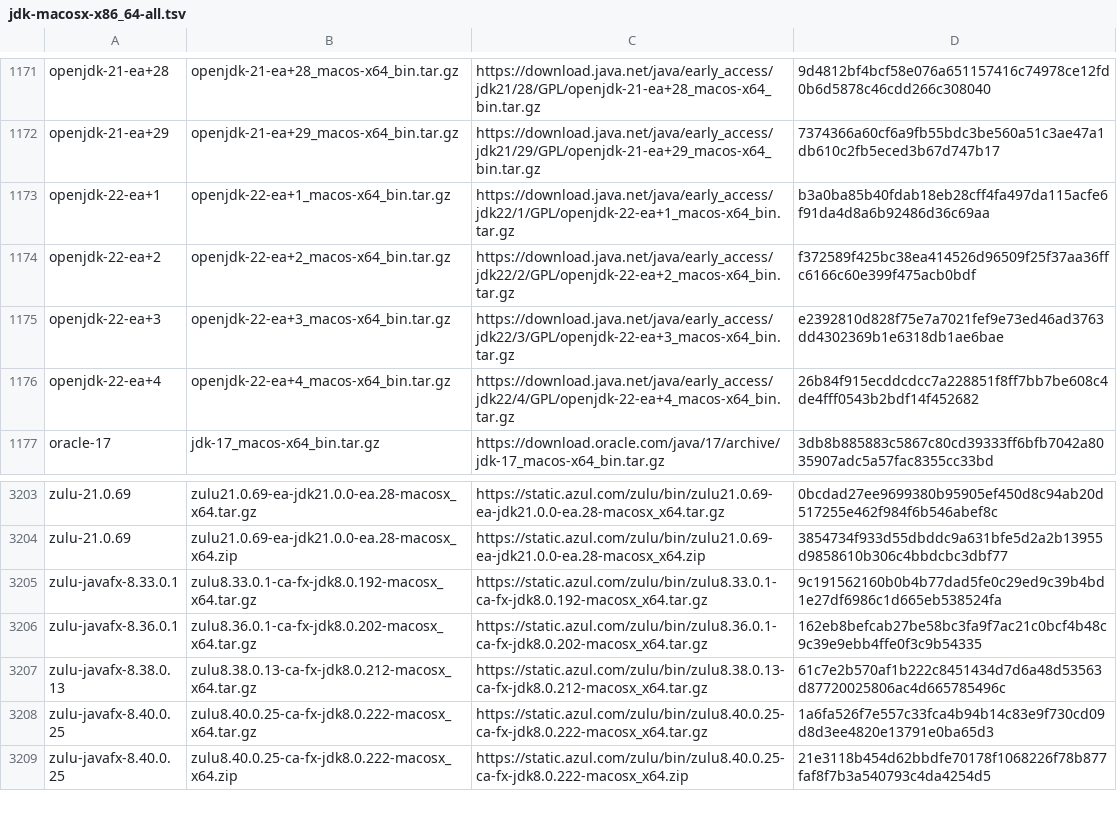
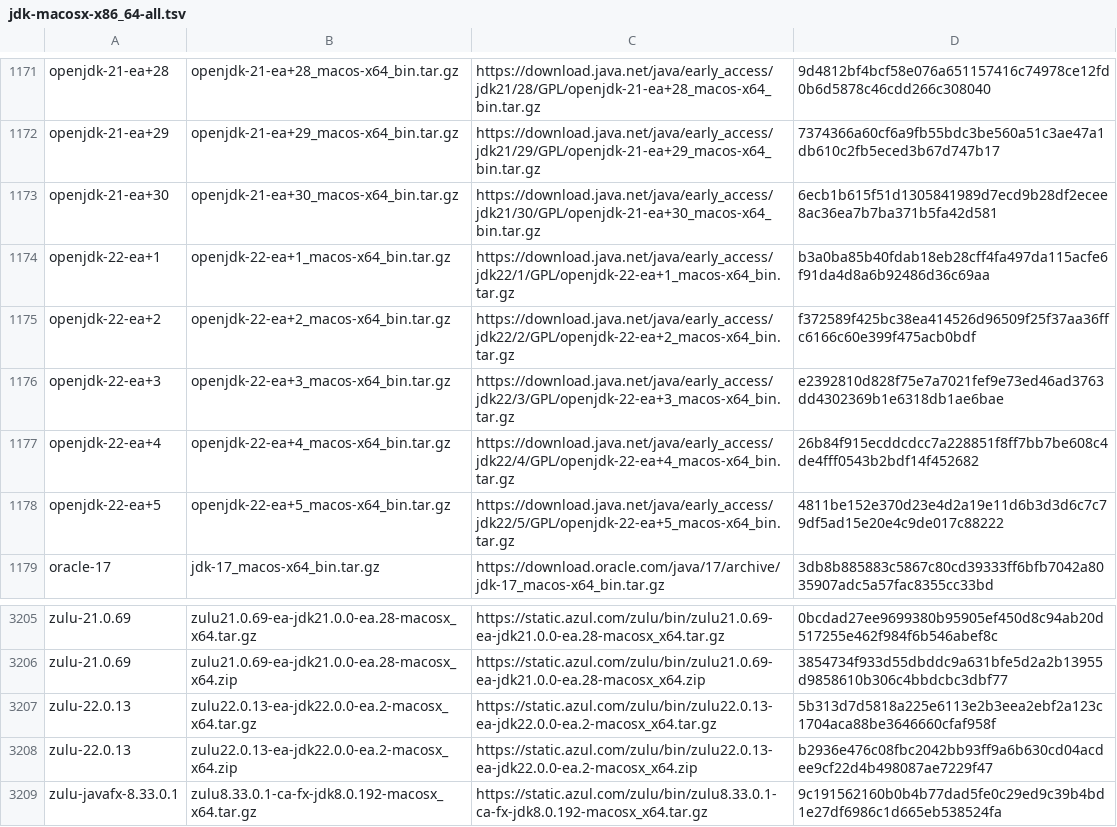
Before and after one commit to mise-plugins/rtx-java, a TSV file: data/jdk-macosx-x86_64-all.tsv, drawn as a sheet; only a part is shown, gaps mark what is left out; the shorter side is filled out with more unchanged rows.

```diff
--- a/data/jdk-macosx-x86_64-all.tsv
+++ b/data/jdk-macosx-x86_64-all.tsv
@@ -1172,2 +1172,3 @@ openjdk-21-ea+28	openjdk-21-ea+28_macos-x64_bin.tar.gz	https://download.java.net
 openjdk-21-ea+29	openjdk-21-ea+29_macos-x64_bin.tar.gz	https://download.java.net/java/early_access/jdk21/29/GPL/openjdk-21-ea+29_macos-x64_bin.tar.gz	7374366a60cf6a9fb55bdc3be560a51c3ae47a1db610c2fb5eced3b67d747b17
+openjdk-21-ea+30	openjdk-21-ea+30_macos-x64_bin.tar.gz	https://download.java.net/java/early_access/jdk21/30/GPL/openjdk-21-ea+30_macos-x64_bin.tar.gz	6ecb1b615f51d1305841989d7ecd9b28df2ecee8ac36ea7b7ba371b5fa42d581
 openjdk-22-ea+1	openjdk-22-ea+1_macos-x64_bin.tar.gz	https://download.java.net/java/early_access/jdk22/1/GPL/openjdk-22-ea+1_macos-x64_bin.tar.gz	b3a0ba85b40fdab18eb28cff4fa497da115acfe6f91da4d8a6b92486d36c69aa
@@ -1176,2 +1177,3 @@ openjdk-22-ea+3	openjdk-22-ea+3_macos-x64_bin.tar.gz	https://download.java.net/j
 openjdk-22-ea+4	openjdk-22-ea+4_macos-x64_bin.tar.gz	https://download.java.net/java/early_access/jdk22/4/GPL/openjdk-22-ea+4_macos-x64_bin.tar.gz	26b84f915ecddcdcc7a228851f8ff7bb7be608c4de4fff0543b2bdf14f452682
+openjdk-22-ea+5	openjdk-22-ea+5_macos-x64_bin.tar.gz	https://download.java.net/java/early_access/jdk22/5/GPL/openjdk-22-ea+5_macos-x64_bin.tar.gz	4811be152e370d23e4d2a19e11d6b3d3d6c7c79df5ad15e20e4c9de017c88222
 oracle-17	jdk-17_macos-x64_bin.tar.gz	https://download.oracle.com/java/17/archive/jdk-17_macos-x64_bin.tar.gz	3db8b885883c5867c80cd39333ff6bfb7042a8035907adc5a57fac8355cc33bd
@@ -3204,2 +3206,4 @@ zulu-21.0.69	zulu21.0.69-ea-jdk21.0.0-ea.28-macosx_x64.tar.gz	https://static.azu
 zulu-21.0.69	zulu21.0.69-ea-jdk21.0.0-ea.28-macosx_x64.zip	https://static.azul.com/zulu/bin/zulu21.0.69-ea-jdk21.0.0-ea.28-macosx_x64.zip	3854734f933d55dbddc9a631bfe5d2a2b13955d9858610b306c4bbdcbc3dbf77
+zulu-22.0.13	zulu22.0.13-ea-jdk22.0.0-ea.2-macosx_x64.tar.gz	https://static.azul.com/zulu/bin/zulu22.0.13-ea-jdk22.0.0-ea.2-macosx_x64.tar.gz	5b313d7d5818a225e6113e2b3eea2ebf2a123c1704aca88be3646660cfaf958f
+zulu-22.0.13	zulu22.0.13-ea-jdk22.0.0-ea.2-macosx_x64.zip	https://static.azul.com/zulu/bin/zulu22.0.13-ea-jdk22.0.0-ea.2-macosx_x64.zip	b2936e476c08fbc2042bb93ff9a6b630cd04acdee9cf22d4b498087ae7229f47
 zulu-javafx-8.33.0.1	zulu8.33.0.1-ca-fx-jdk8.0.192-macosx_x64.tar.gz	https://static.azul.com/zulu/bin/zulu8.33.0.1-ca-fx-jdk8.0.192-macosx_x64.tar.gz	9c191562160b0b4b77dad5fe0c29ed9c39b4bd1e27df6986c1d665eb538524fa
```
Also changed, not shown: data/jdk-linux-aarch64-all.tsv, data/jdk-linux-aarch64-ea.tsv, 9 other files.
